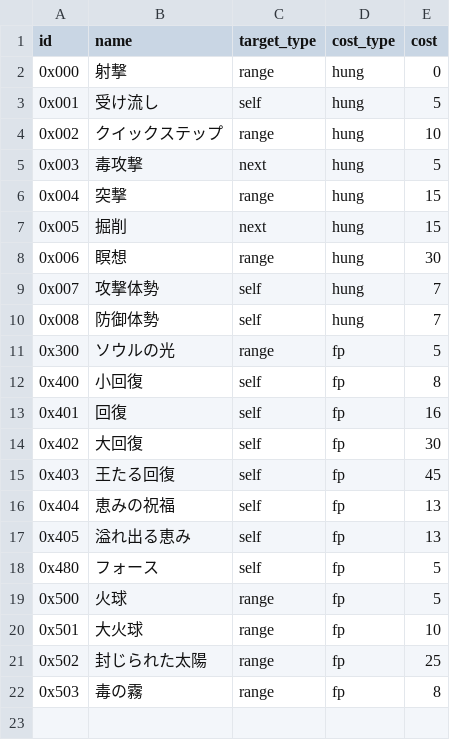
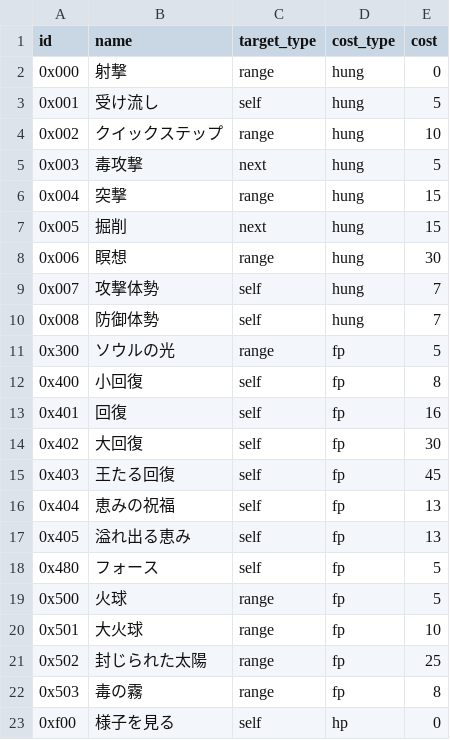
Before and after one commit to 8d4c969697c18e71/rogue, a CSV file: data/skill.csv, drawn as a sheet.

```diff
--- a/data/skill.csv
+++ b/data/skill.csv
@@ -22 +22,2 @@
 0x503,毒の霧,range,fp,8,
+0xf00,様子を見る,self,hp,0,
```
Also changed, not shown: data/enemy.csv, 2 other files.
